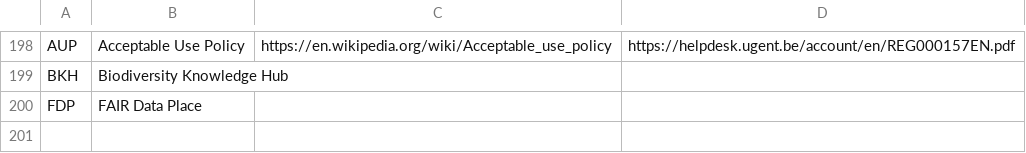
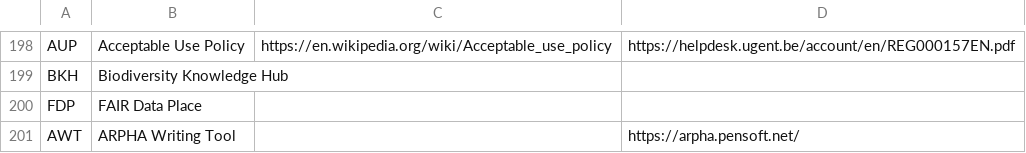
Before and after one commit to PietrH/AbbreviationsAndAcronyms, a CSV file: Abbreviations_and_Acronyms.csv, drawn as a sheet; only a part is shown, gaps mark what is left out.

Commit message:
Update Abbreviations_and_Acronyms.csv

```diff
--- a/Abbreviations_and_Acronyms.csv
+++ b/Abbreviations_and_Acronyms.csv
@@ -200 +200,2 @@ BKH,Biodiversity Knowledge Hub,,
 FDP,FAIR Data Place,,
+AWT,ARPHA Writing Tool,,https://arpha.pensoft.net/
```
